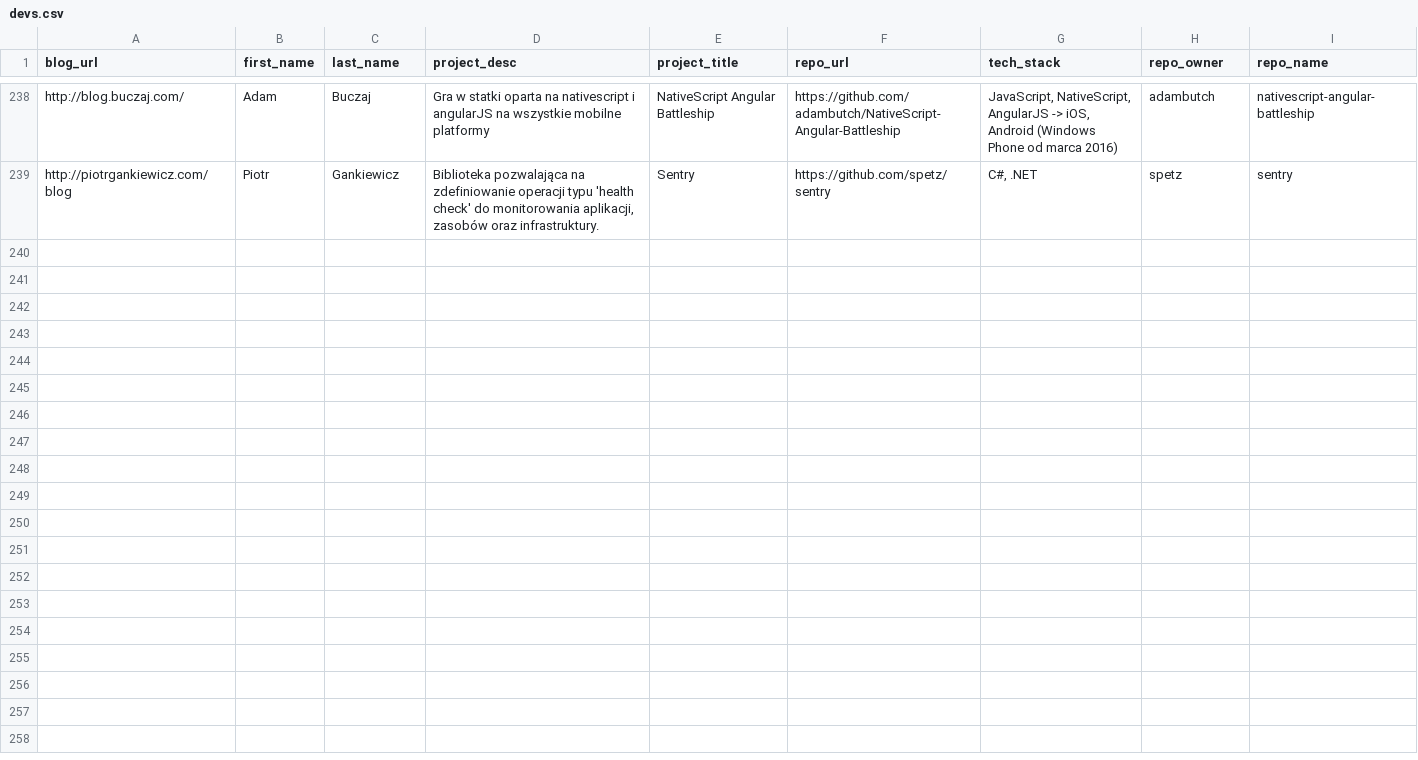
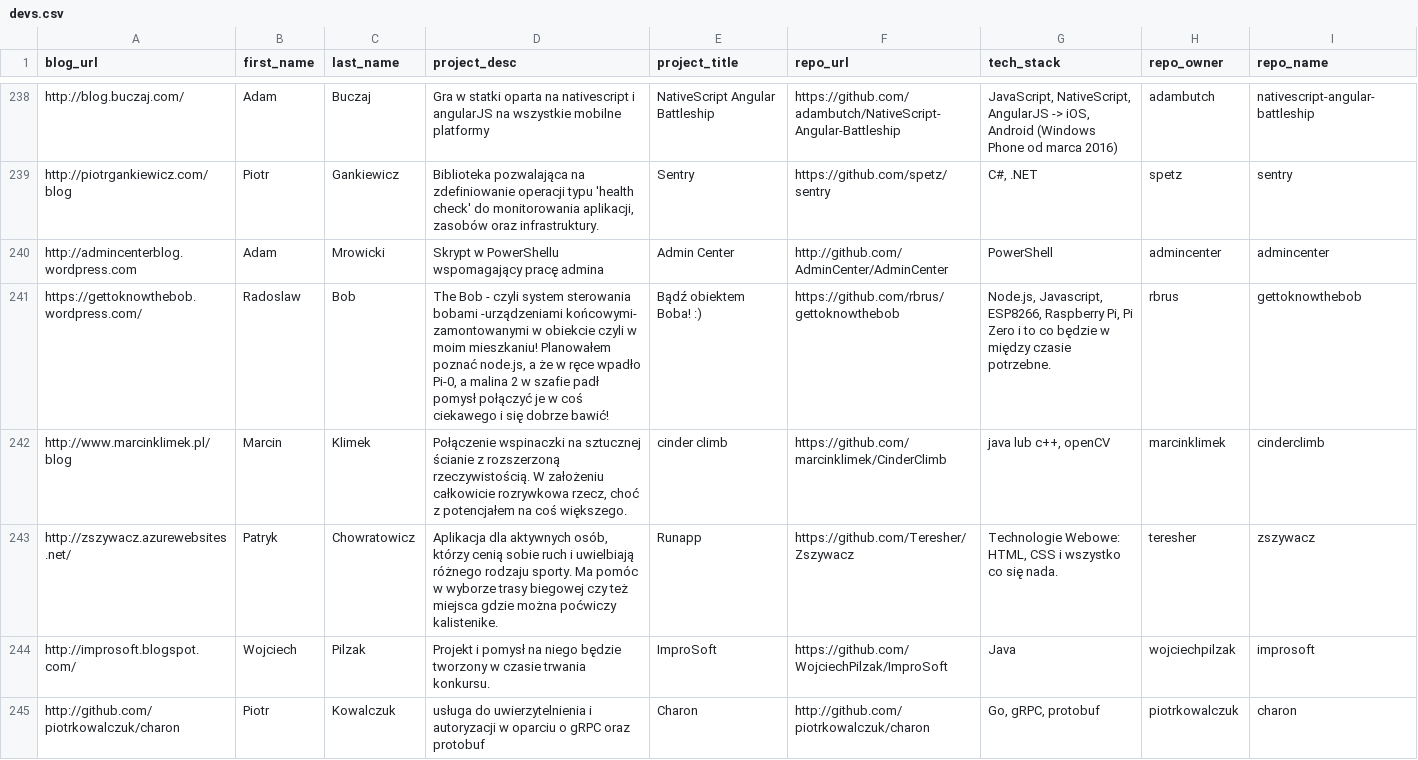
Before and after one commit to MaciekLesiczka/dsp, a CSV file: data/devs.csv, drawn as a sheet; only a part is shown, gaps mark what is left out; the diff covers the shown part only.

Commit message:
update devs list

```diff
--- a/data/devs.csv
+++ b/data/devs.csv
@@ -239 +239,7 @@ http://blog.buczaj.com/,Adam,Buczaj,Gra w statki oparta na nativescript i angula
 http://piotrgankiewicz.com/blog,Piotr,Gankiewicz,"Biblioteka pozwalająca na zdefiniowanie operacji typu 'health check' do monitorowania aplikacji, zasobów oraz infrastruktury.",Sentry,https://github.com/spetz/sentry,"C#, .NET",spetz,sentry
+http://admincenterblog.wordpress.com,Adam,Mrowicki,Skrypt w PowerShellu wspomagający pracę admina,Admin Center,http://github.com/AdminCenter/AdminCenter,PowerShell,admincenter,admincenter
+https://gettoknowthebob.wordpress.com/,Radoslaw,Bob,"The Bob - czyli system sterowania bobami -urządzeniami końcowymi- zamontowanymi w obiekcie czyli w moim mieszkaniu! Planowałem poznać node.js, a że w ręce wpadło Pi-0, a malina 2 w szafie  padł pomysł połączyć je w coś ciekawego i się dobrze bawić!",Bądź obiektem Boba! :),https://github.com/rbrus/gettoknowthebob,"Node.js, Javascript, ESP8266, Raspberry Pi, Pi Zero i to co będzie w między czasie potrzebne.",rbrus,gettoknowthebob
+http://www.marcinklimek.pl/blog,Marcin,Klimek,"Połączenie wspinaczki na sztucznej ścianie z rozszerzoną rzeczywistością. W założeniu całkowicie rozrywkowa rzecz, choć z potencjałem na coś większego.",cinder climb,https://github.com/marcinklimek/CinderClimb,"java lub c++, openCV",marcinklimek,cinderclimb
+http://zszywacz.azurewebsites.net/,Patryk,Chowratowicz,"Aplikacja dla aktywnych osób, którzy cenią sobie ruch i uwielbiają różnego rodzaju sporty. Ma pomóc w wyborze trasy biegowej czy też miejsca gdzie można poćwiczy kalistenike.",Runapp,https://github.com/Teresher/Zszywacz,"Technologie Webowe: HTML, CSS i wszystko co się nada.",teresher,zszywacz
+http://improsoft.blogspot.com/,Wojciech,Pilzak,Projekt i pomysł na niego będzie tworzony w czasie trwania konkursu.,ImproSoft,https://github.com/WojciechPilzak/ImproSoft,Java,wojciechpilzak,improsoft
+http://github.com/piotrkowalczuk/charon,Piotr,Kowalczuk,usługa do uwierzytelnienia i autoryzacji w oparciu o gRPC oraz protobuf,Charon,http://github.com/piotrkowalczuk/charon,"Go, gRPC, protobuf",piotrkowalczuk,charon
```
Also changed, not shown: 6 added rows and 2 edited cells elsewhere in this file.
